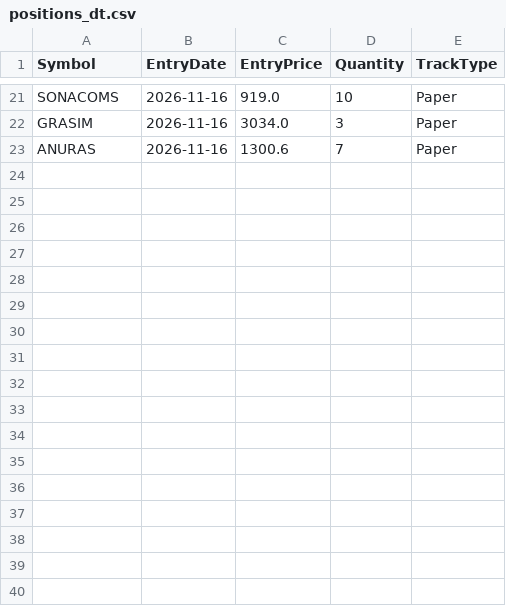
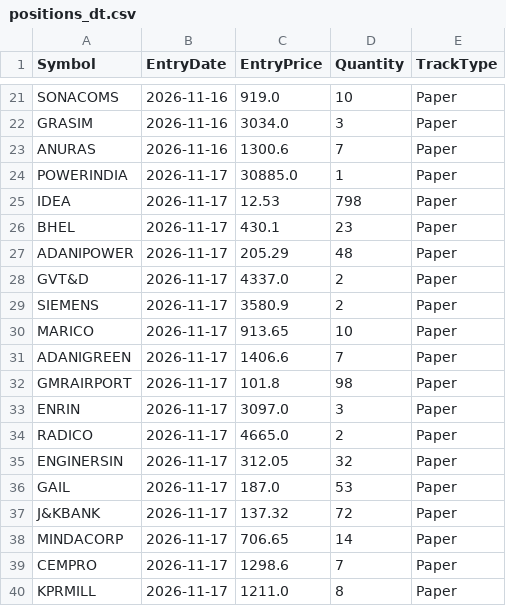
Before and after one commit to finnyrajmann/nse-dual_trend, a CSV file: data/positions_dt.csv, drawn as a sheet; only a part is shown, gaps mark what is left out.

Commit message:
Auto-update — 2026-11-17

```diff
--- a/data/positions_dt.csv
+++ b/data/positions_dt.csv
@@ -23 +23,18 @@ GRASIM,2026-11-16,3034.0,3,Paper
 ANURAS,2026-11-16,1300.6,7,Paper
+POWERINDIA,2026-11-17,30885.0,1,Paper
+IDEA,2026-11-17,12.53,798,Paper
+BHEL,2026-11-17,430.1,23,Paper
+ADANIPOWER,2026-11-17,205.29,48,Paper
+GVT&D,2026-11-17,4337.0,2,Paper
+SIEMENS,2026-11-17,3580.9,2,Paper
+MARICO,2026-11-17,913.65,10,Paper
+ADANIGREEN,2026-11-17,1406.6,7,Paper
+GMRAIRPORT,2026-11-17,101.8,98,Paper
+ENRIN,2026-11-17,3097.0,3,Paper
+RADICO,2026-11-17,4665.0,2,Paper
+ENGINERSIN,2026-11-17,312.05,32,Paper
+GAIL,2026-11-17,187.0,53,Paper
+J&KBANK,2026-11-17,137.32,72,Paper
+MINDACORP,2026-11-17,706.65,14,Paper
+CEMPRO,2026-11-17,1298.6,7,Paper
+KPRMILL,2026-11-17,1211.0,8,Paper
```
